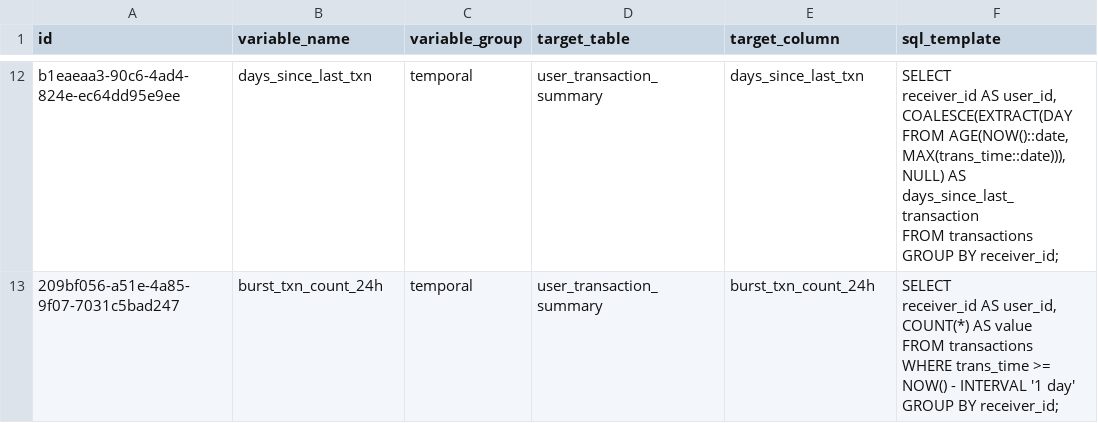
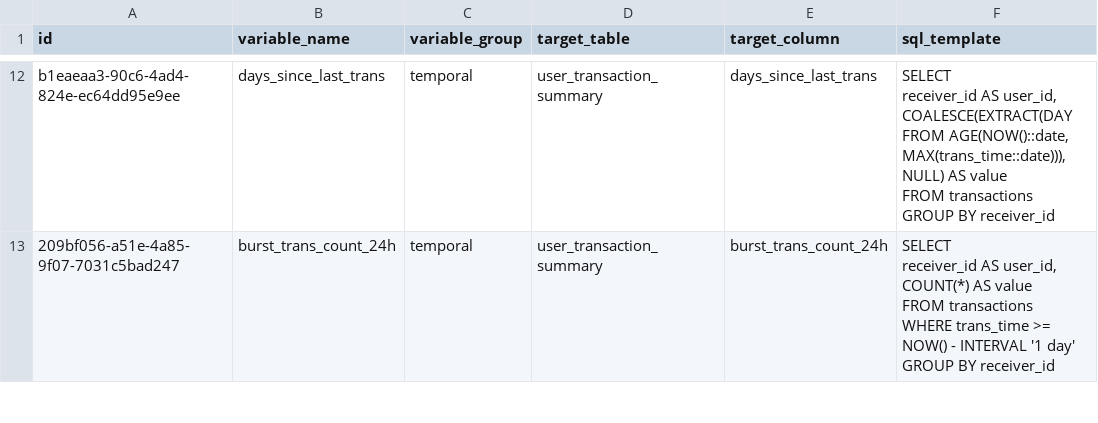
Before and after one commit to SparshMaheshwari16/transaction-monitoring-backend, a CSV file: Sample data/behavioral variables sample.csv, drawn as a sheet; only a part is shown, gaps mark what is left out; ↵ is a line break in a cell; the diff covers the shown part only; the diff names each change by its address in the sheet, - before the commit and + after, or states it on an @@ line.

Commit message:
Refactor behavioral variable routes for consistency and clarity

```diff
--- a/Sample data/behavioral variables sample.csv
+++ b/Sample data/behavioral variables sample.csv
-B12 (variable_name): days_since_last_txn
+B12 (variable_name): days_since_last_trans
-E12 (target_column): days_since_last_txn
+E12 (target_column): days_since_last_trans
-F12 (sql_template): …NULL) AS days_since_last_transaction ↵ FROM transactions ↵ GROUP BY receiver_id;
+F12 (sql_template): …NULL) AS value ↵ FROM transactions ↵ GROUP BY receiver_id
-B13 (variable_name): burst_txn_count_24h
+B13 (variable_name): burst_trans_count_24h
-E13 (target_column): burst_txn_count_24h
+E13 (target_column): burst_trans_count_24h
-F13 (sql_template): …GROUP BY receiver_id;
+F13 (sql_template): …GROUP BY receiver_id
```
Also changed, not shown: 43 edited cells elsewhere in this file, Sample data/user_transaction_summary_rows Final.csv, 2 other files.
